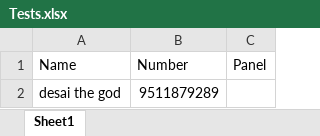
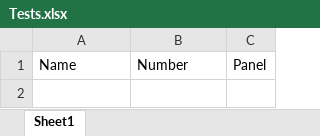
Before and after one commit to ksdfg/Buggy-Messaging-Bot, an Excel workbook: Tests.xlsx, sheet Sheet1, drawn as a sheet; values as stored, in another font and other column widths than the file's, no borders; the diff names each change by its address in the sheet, - before the commit and + after, or states it on an @@ line.

```diff
--- a/Tests.xlsx (sheet Sheet1)
+++ b/Tests.xlsx (sheet Sheet1)
-row 2: desai the god | 9511879289
```
Also changed, not shown: 3 other files.
